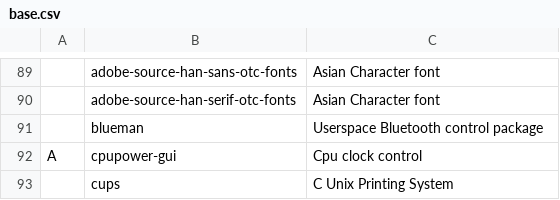
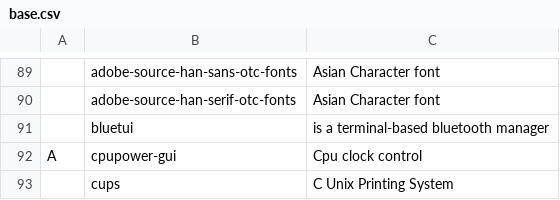
Before and after one commit to ZachWWalden/LARBS, a CSV file: static/prog_groups/base.csv, drawn as a sheet; only a part is shown, gaps mark what is left out; removed rows and columns are numbered as before the commit, all else as after; the diff names each change by its address in the sheet, - before the commit and + after, or states it on an @@ line.

Commit message:
feat/fix: blueman -> bluetui

```diff
--- a/static/prog_groups/base.csv
+++ b/static/prog_groups/base.csv
-row 91:  | blueman | Userspace Bluetooth control package
+row 91:  | bluetui | is a terminal-based bluetooth manager
```
Also changed, not shown: static/prog_groups/base_wayland.csv.
